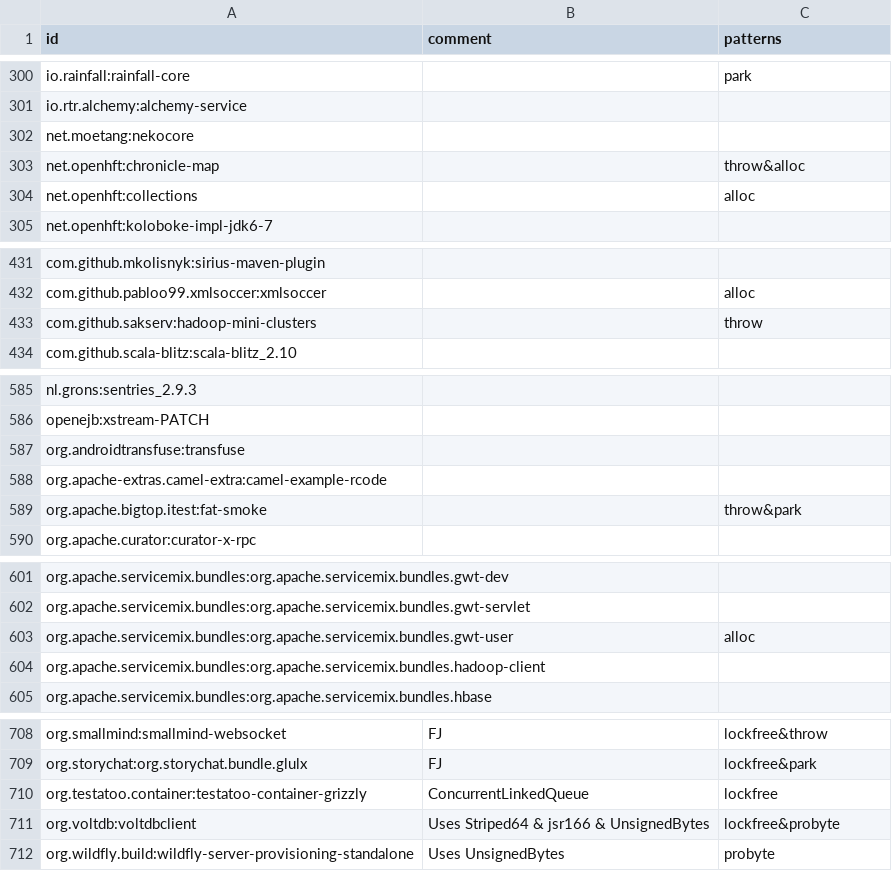
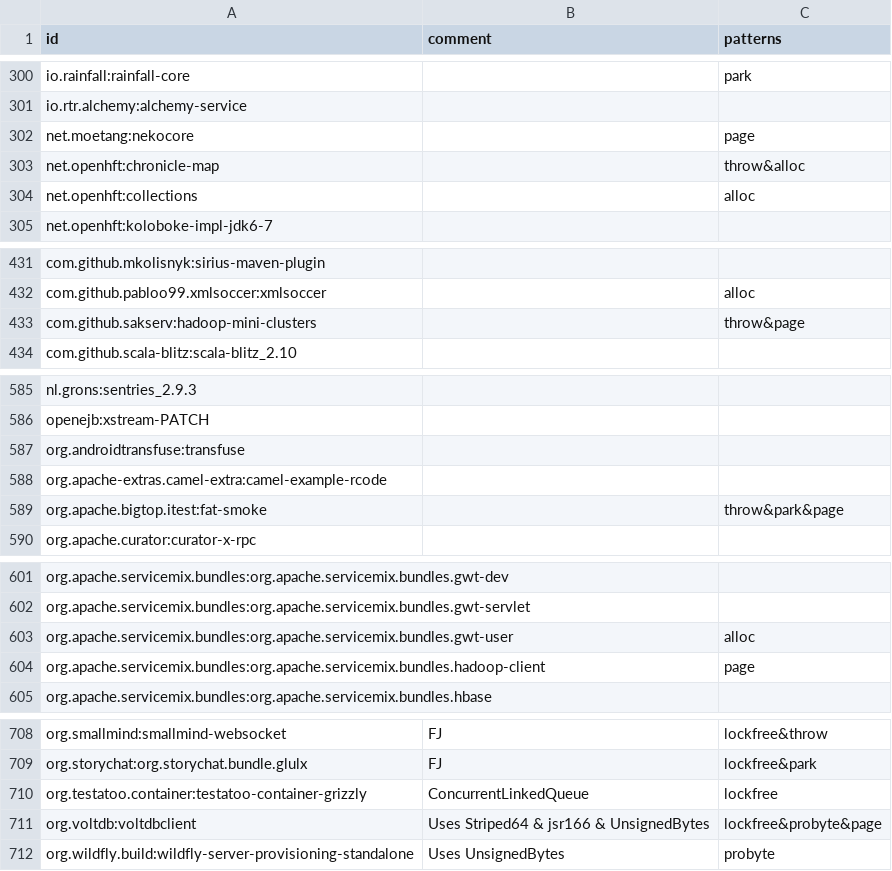
Before and after one commit to acuarica/java-unsafe-analysis, a CSV file: analysis/csv/comments.csv, drawn as a sheet; only a part is shown, gaps mark what is left out; the diff covers the shown part only.

Commit message:
Fixed patterns.
Former-commit-id: db055e9900586c31b64d4c9142d7d1a1d06e40b7

```diff
--- a/analysis/csv/comments.csv
+++ b/analysis/csv/comments.csv
@@ -301,3 +301,3 @@ io.rainfall:rainfall-core,,park
 io.rtr.alchemy:alchemy-service,,
-net.moetang:nekocore,,
+net.moetang:nekocore,,page
 net.openhft:chronicle-map,,throw&alloc
@@ -432,3 +432,3 @@ com.github.mkolisnyk:sirius-maven-plugin,,
 com.github.pabloo99.xmlsoccer:xmlsoccer,,alloc
-com.github.sakserv:hadoop-mini-clusters,,throw
+com.github.sakserv:hadoop-mini-clusters,,throw&page
 com.github.scala-blitz:scala-blitz_2.10,,
@@ -588,3 +588,3 @@ org.androidtransfuse:transfuse,,
 org.apache-extras.camel-extra:camel-example-rcode,,
-org.apache.bigtop.itest:fat-smoke,,throw&park
+org.apache.bigtop.itest:fat-smoke,,throw&park&page
 org.apache.curator:curator-x-rpc,,
@@ -603,3 +603,3 @@ org.apache.servicemix.bundles:org.apache.servicemix.bundles.gwt-servlet,,
 org.apache.servicemix.bundles:org.apache.servicemix.bundles.gwt-user,,alloc
-org.apache.servicemix.bundles:org.apache.servicemix.bundles.hadoop-client,,
+org.apache.servicemix.bundles:org.apache.servicemix.bundles.hadoop-client,,page
 org.apache.servicemix.bundles:org.apache.servicemix.bundles.hbase,,
@@ -710,3 +710,3 @@ org.storychat:org.storychat.bundle.glulx,FJ,lockfree&park
 org.testatoo.container:testatoo-container-grizzly,ConcurrentLinkedQueue,lockfree
-org.voltdb:voltdbclient,Uses Striped64 & jsr166 & UnsignedBytes,lockfree&probyte
+org.voltdb:voltdbclient,Uses Striped64 & jsr166 & UnsignedBytes,lockfree&probyte&page
 org.wildfly.build:wildfly-server-provisioning-standalone,Uses UnsignedBytes,probyte
```
Also changed, not shown: 6 edited cells elsewhere in this file, 1 other file.
